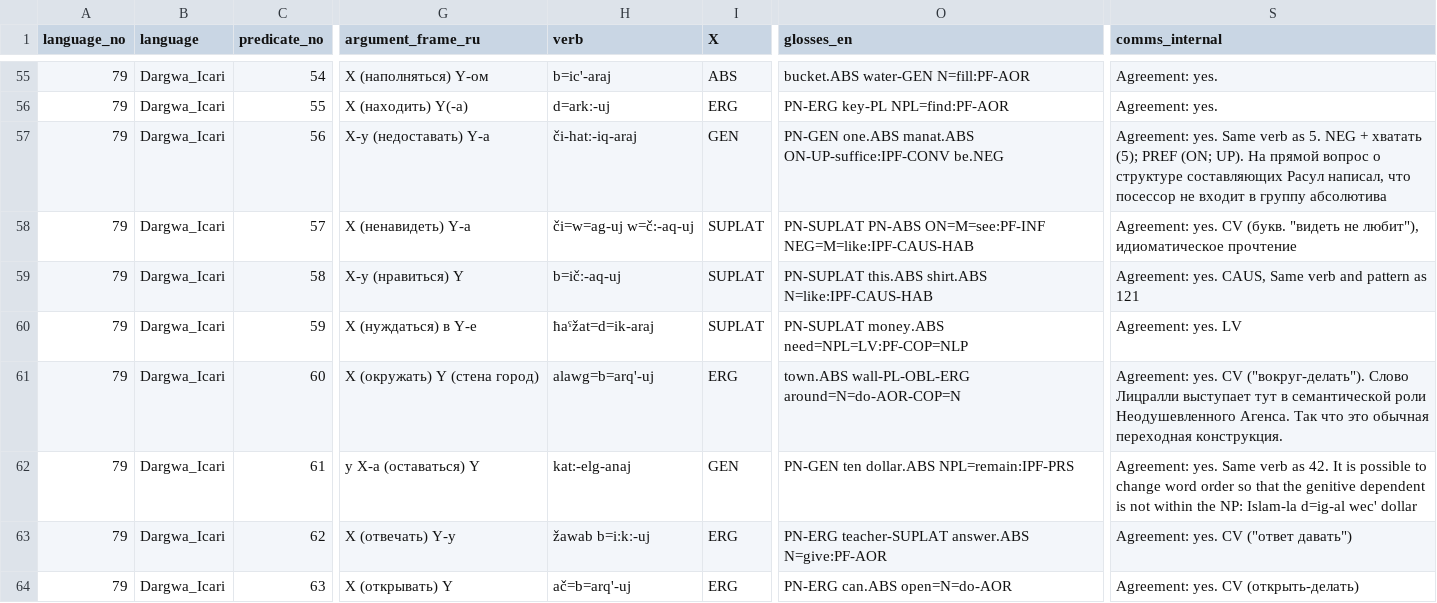
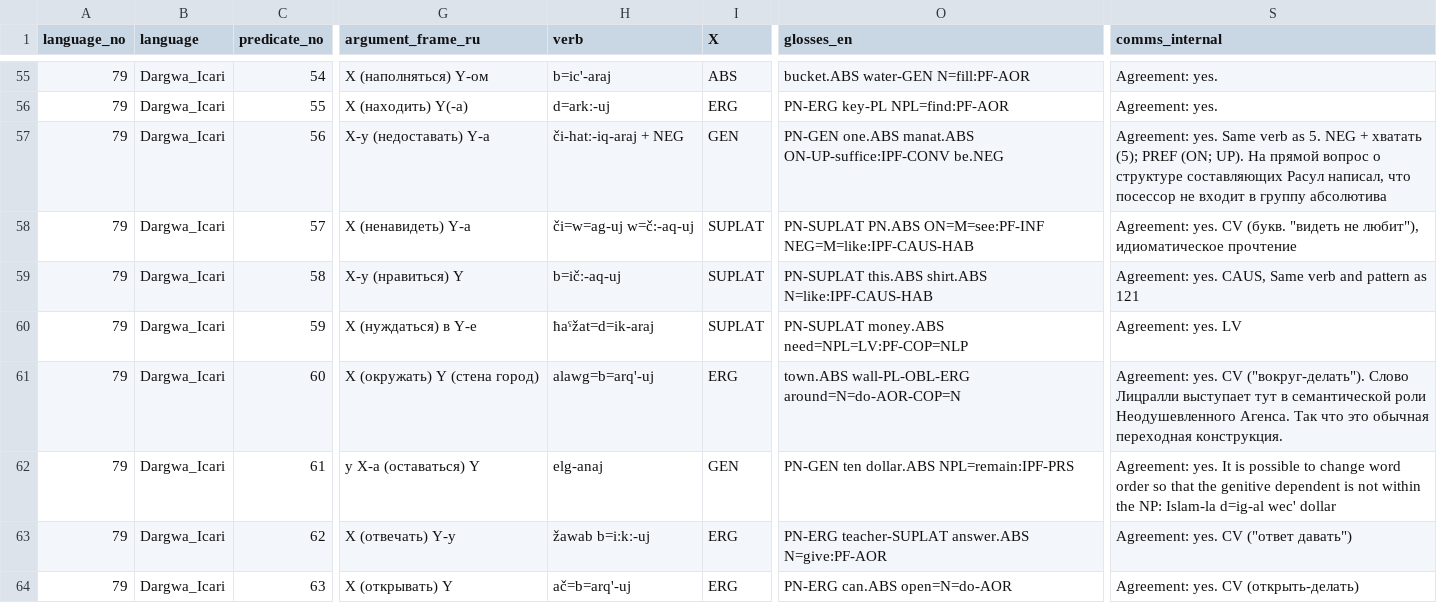
Before and after one commit to macleginn/bivaltyp, a CSV file: data/langtables/Dargwa_Icari_data.csv, drawn as a sheet; only a part is shown, gaps mark what is left out; the diff covers the shown part only; the diff names each change by its address in the sheet, - before the commit and + after, or states it on an @@ line.

Commit message:
Add files via upload

```diff
--- a/data/langtables/Dargwa_Icari_data.csv
+++ b/data/langtables/Dargwa_Icari_data.csv
-H57 (verb): či-hatː-iq-araj
+H57 (verb): či-hatː-iq-araj + NEG
-O58 (glosses_en): PN-SUPLAT PN-ABS ON=M=see:PF-INF NEG=M=like:IPF-CAUS-HAB
+O58 (glosses_en): PN-SUPLAT PN.ABS ON=M=see:PF-INF NEG=M=like:IPF-CAUS-HAB
-H62 (verb): kat:-elg-anaj
+H62 (verb): elg-anaj
-S62 (comms_internal): Agreement: yes. Same verb as 42. It is…
+S62 (comms_internal): Agreement: yes. It is…
```
Also changed, not shown: 22 edited cells elsewhere in this file.
